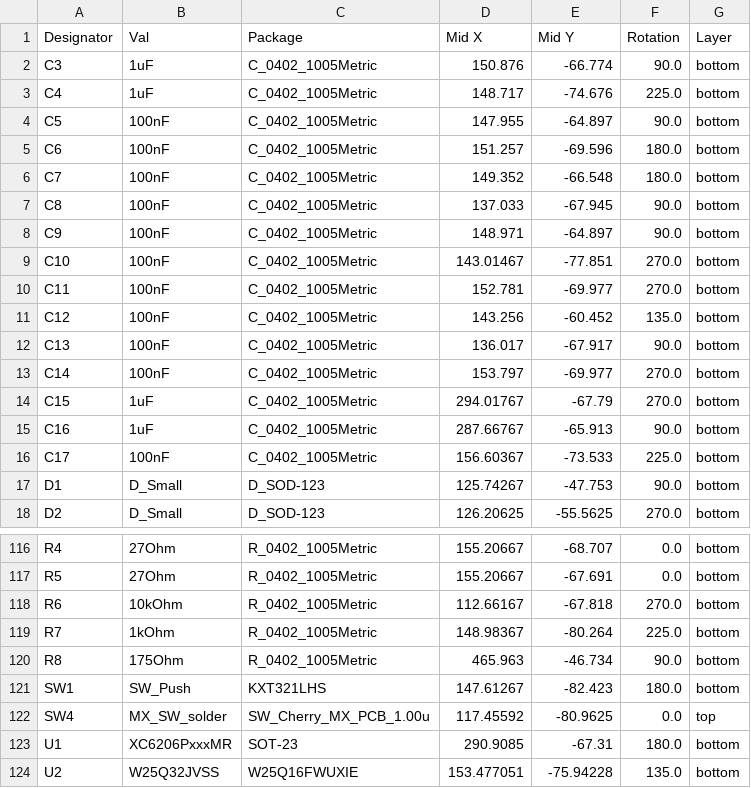
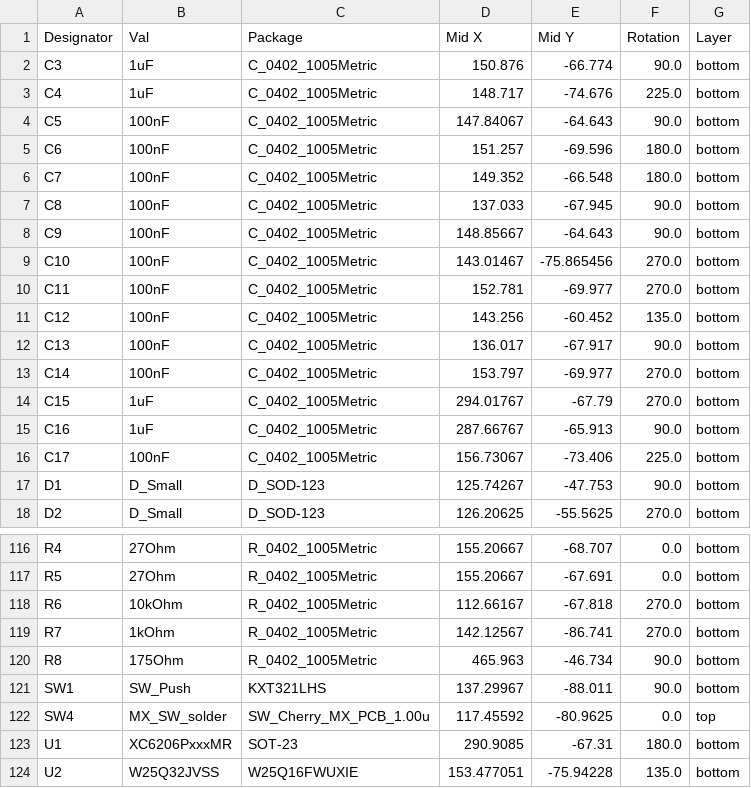
Before and after one commit to FinnKrass/W1-AT-RP2040, a CSV file: jlcpcb/production_files/CPL-W1-AT PCB.csv, drawn as a sheet; only a part is shown, gaps mark what is left out.

```diff
--- a/jlcpcb/production_files/CPL-W1-AT PCB.csv
+++ b/jlcpcb/production_files/CPL-W1-AT PCB.csv
@@ -3,3 +3,3 @@ C3,1uF,C_0402_1005Metric,150.876,-66.774,90.0,bottom
 C4,1uF,C_0402_1005Metric,148.717,-74.676,225.0,bottom
-C5,100nF,C_0402_1005Metric,147.955,-64.897,90.0,bottom
+C5,100nF,C_0402_1005Metric,147.84067,-64.643,90.0,bottom
 C6,100nF,C_0402_1005Metric,151.257,-69.596,180.0,bottom
@@ -7,4 +7,4 @@ C7,100nF,C_0402_1005Metric,149.352,-66.548,180.0,bottom
 C8,100nF,C_0402_1005Metric,137.033,-67.945,90.0,bottom
-C9,100nF,C_0402_1005Metric,148.971,-64.897,90.0,bottom
-C10,100nF,C_0402_1005Metric,143.01467,-77.851,270.0,bottom
+C9,100nF,C_0402_1005Metric,148.85667,-64.643,90.0,bottom
+C10,100nF,C_0402_1005Metric,143.01467,-75.865456,270.0,bottom
 C11,100nF,C_0402_1005Metric,152.781,-69.977,270.0,bottom
@@ -15,3 +15,3 @@ C15,1uF,C_0402_1005Metric,294.01767,-67.79,270.0,bottom
 C16,1uF,C_0402_1005Metric,287.66767,-65.913,90.0,bottom
-C17,100nF,C_0402_1005Metric,156.60367,-73.533,225.0,bottom
+C17,100nF,C_0402_1005Metric,156.73067,-73.406,225.0,bottom
 D1,D_Small,D_SOD-123,125.74267,-47.753,90.0,bottom
@@ -118,5 +118,5 @@ R5,27Ohm,R_0402_1005Metric,155.20667,-67.691,0.0,bottom
 R6,10kOhm,R_0402_1005Metric,112.66167,-67.818,270.0,bottom
-R7,1kOhm,R_0402_1005Metric,148.98367,-80.264,225.0,bottom
+R7,1kOhm,R_0402_1005Metric,142.12567,-86.741,270.0,bottom
 R8,175Ohm,R_0402_1005Metric,465.963,-46.734,90.0,bottom
-SW1,SW_Push,KXT321LHS,147.61267,-82.423,180.0,bottom
+SW1,SW_Push,KXT321LHS,137.29967,-88.011,90.0,bottom
 SW4,MX_SW_solder,SW_Cherry_MX_PCB_1.00u,117.45592,-80.9625,0.0,top
```
Also changed, not shown: jlcpcb/production_files/BOM-W1-AT PCB.csv, 56 other files.
